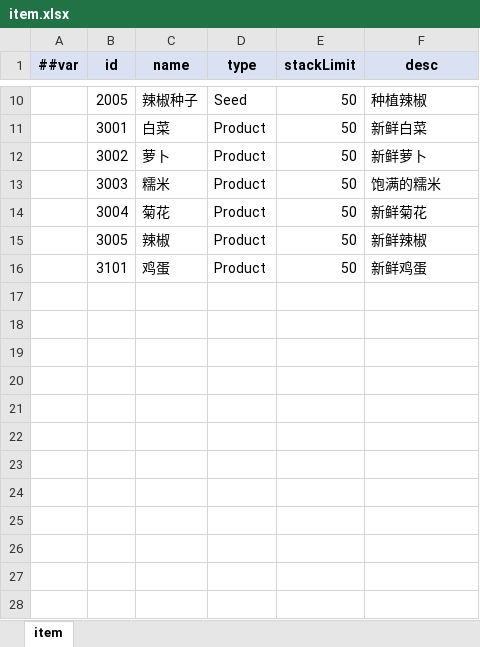
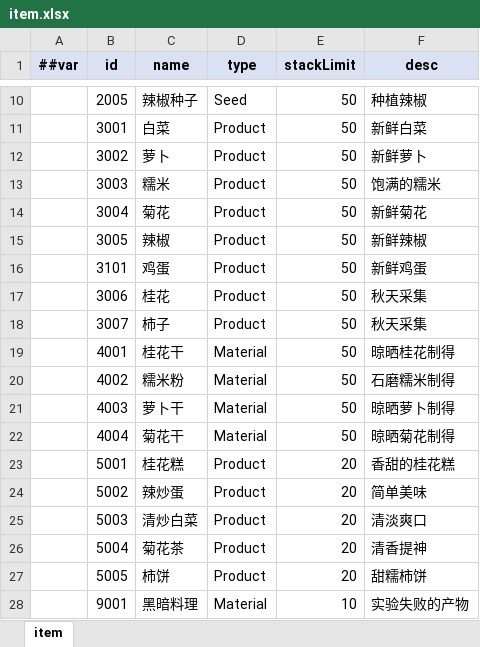
Before and after one commit to XjVoilin/OpenClawGame01, an Excel workbook: Tools/Luban/DataTables/Datas/CozyYard/item.xlsx, sheet item, drawn as a sheet; only a part is shown, gaps mark what is left out; values as stored, in another font and other column widths than the file's, no borders; the diff names each change by its address in the sheet, - before the commit and + after, or states it on an @@ line.

```diff
--- a/Tools/Luban/DataTables/Datas/CozyYard/item.xlsx (sheet item)
+++ b/Tools/Luban/DataTables/Datas/CozyYard/item.xlsx (sheet item)
+row 17:  | 3006 | 桂花 | Product | 50 | 秋天采集
+row 18:  | 3007 | 柿子 | Product | 50 | 秋天采集
+row 19:  | 4001 | 桂花干 | Material | 50 | 晾晒桂花制得
+row 20:  | 4002 | 糯米粉 | Material | 50 | 石磨糯米制得
+row 21:  | 4003 | 萝卜干 | Material | 50 | 晾晒萝卜制得
+row 22:  | 4004 | 菊花干 | Material | 50 | 晾晒菊花制得
+row 23:  | 5001 | 桂花糕 | Product | 20 | 香甜的桂花糕
+row 24:  | 5002 | 辣炒蛋 | Product | 20 | 简单美味
+row 25:  | 5003 | 清炒白菜 | Product | 20 | 清淡爽口
+row 26:  | 5004 | 菊花茶 | Product | 20 | 清香提神
+row 27:  | 5005 | 柿饼 | Product | 20 | 甜糯柿饼
+row 28:  | 9001 | 黑暗料理 | Material | 10 | 实验失败的产物
```
Also changed, not shown: 2 other files.
